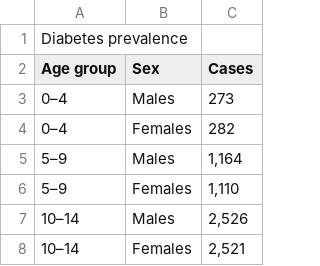
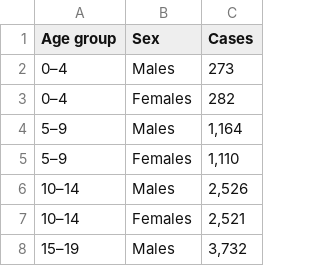
Before and after one commit to christyevelyn/FIT3179, a CSV file: AIHW-CVD-96-Diabetes-facts-data-tables-12122024.csv, drawn as a sheet; only a part is shown; the shorter side is filled out with more unchanged rows.

Commit message:
updated format

```diff
--- a/AIHW-CVD-96-Diabetes-facts-data-tables-12122024.csv
+++ b/AIHW-CVD-96-Diabetes-facts-data-tables-12122024.csv
@@ -1,2 +1 @@
-Diabetes prevalence,,
 Age group,Sex,Cases
```
